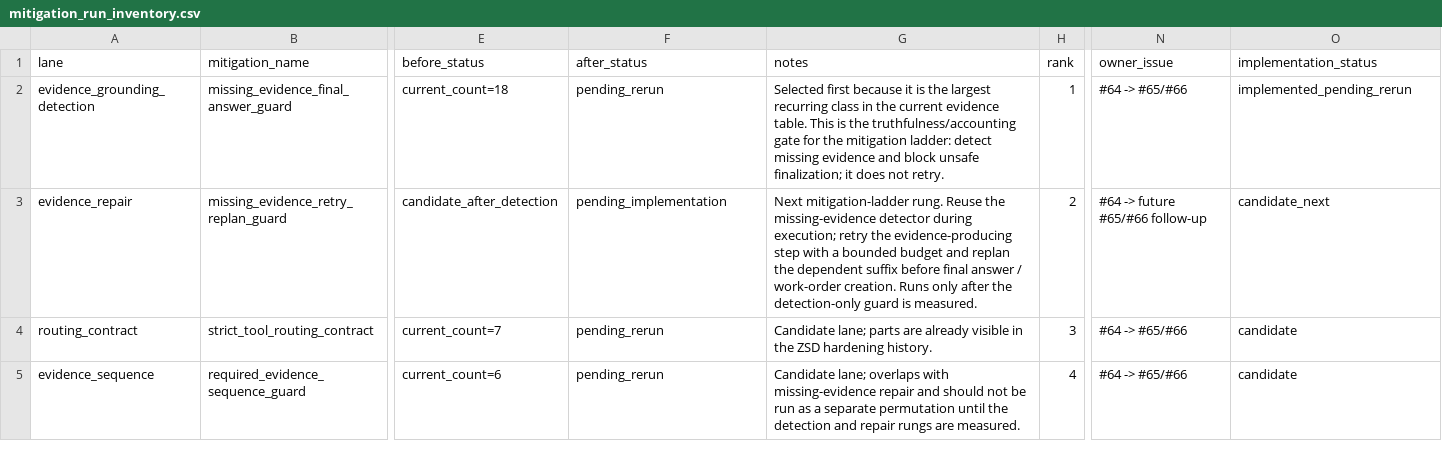
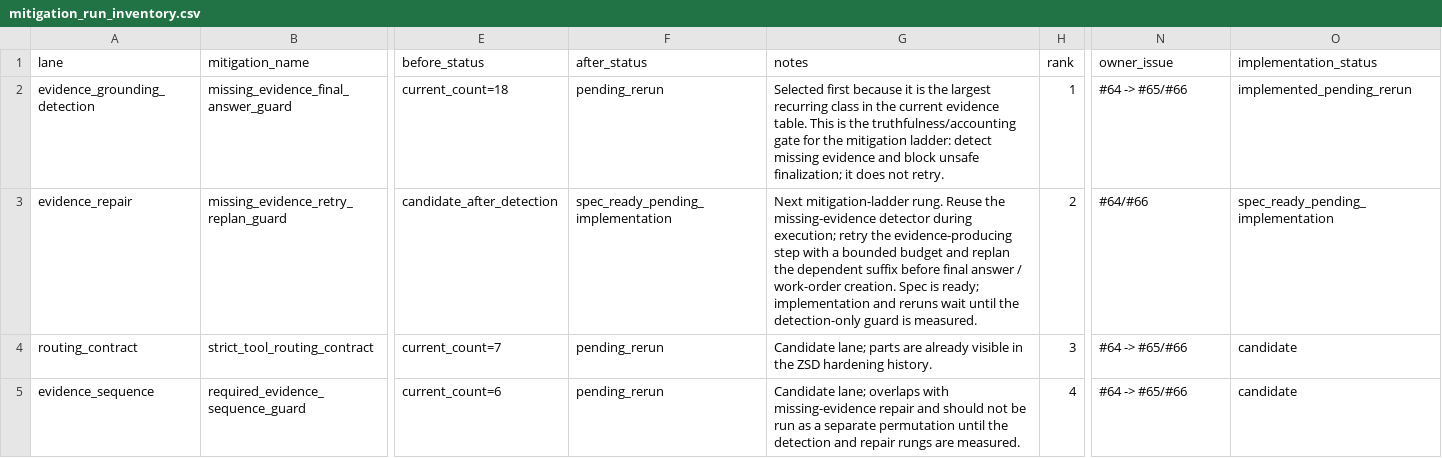
Before and after one commit to HPML6998-S26-Team13/hpml-assetopsbench-smart-grid-mcp, a CSV file: results/metrics/mitigation_run_inventory.csv, drawn as a sheet; only a part is shown, gaps mark what is left out; the diff covers the shown part only; the diff names each change by its address in the sheet, - before the commit and + after, or states it on an @@ line.

Commit message:
Specify recovery mitigation ladder rungs (#64, #66)
Adds a focused recovery/adjudication spec for the two follow-on mitigation rungs after the missing-evidence detection guard. The doc defines dependency order, trigger conditions, bounded retry and suffix-replan behavior, artifact schemas, metrics, reserved config keys, and verification gates.

Updates the #64, #66, #36, and #5 handoff surfaces so they distinguish implemented detection from spec-ready recovery and deferred adjudication. The mitigation inventory and priority SVG are regenerated from the renderer with the new statuses, without claiming any guarded or recovery rerun evidence yet.

```diff
--- a/results/metrics/mitigation_run_inventory.csv
+++ b/results/metrics/mitigation_run_inventory.csv
-F3 (after_status): pending_implementation
+F3 (after_status): spec_ready_pending_implementation
-G3 (notes): …work-order creation. Runs only after the detection-only…
+G3 (notes): …work-order creation. Spec is ready; implementation and reruns wait until the detection-only…
-N3 (owner_issue): #64 -> future #65/#66 follow-up
+N3 (owner_issue): #64/#66
-O3 (implementation_status): candidate_next
+O3 (implementation_status): spec_ready_pending_implementation
```
Also changed, not shown: 8 edited cells elsewhere in this file, 10 other files.
